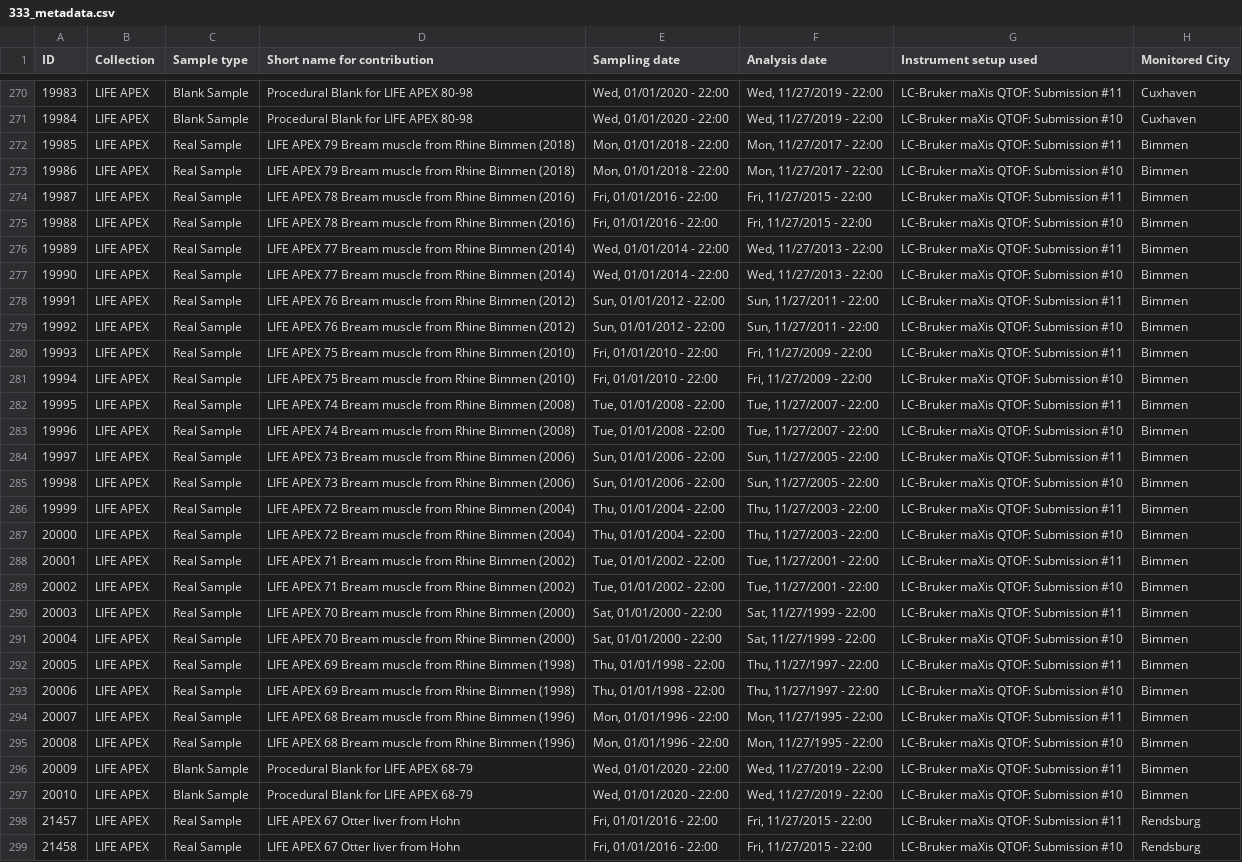
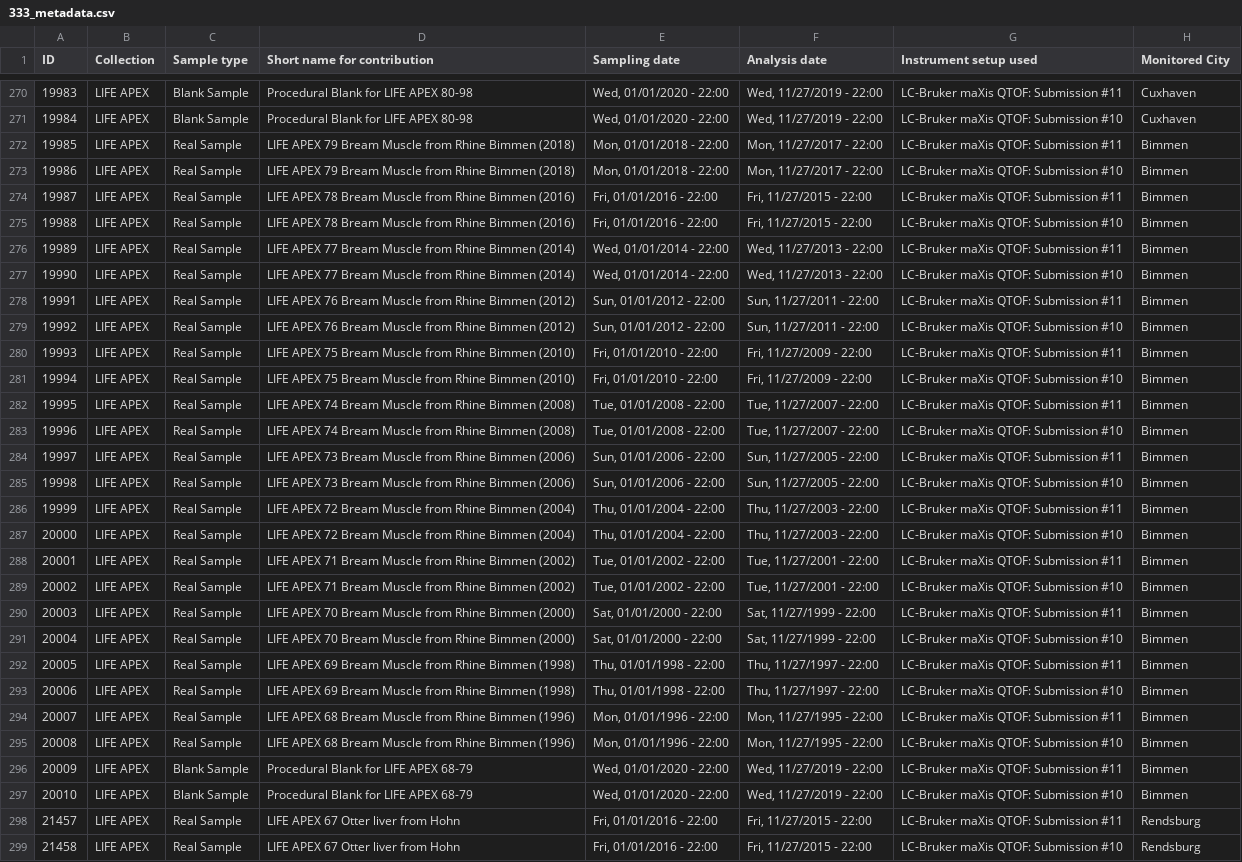
Before and after one commit to NERC-CEH/DSFP-PyExplorer, a CSV file: metadata/333_metadata.csv, drawn as a sheet; only a part is shown, gaps mark what is left out; the diff covers the shown part only; the diff names each change by its address in the sheet, - before the commit and + after, or states it on an @@ line.

```diff
--- a/metadata/333_metadata.csv
+++ b/metadata/333_metadata.csv
-D272:D273 (Short name for contribution): …79 Bream muscle from Rhine…
+D272:D273 (Short name for contribution): …79 Bream Muscle from Rhine…
-D274:D275 (Short name for contribution): …78 Bream muscle from Rhine…
+D274:D275 (Short name for contribution): …78 Bream Muscle from Rhine…
-D276:D277 (Short name for contribution): …77 Bream muscle from Rhine…
+D276:D277 (Short name for contribution): …77 Bream Muscle from Rhine…
-D278:D279 (Short name for contribution): …76 Bream muscle from Rhine…
+D278:D279 (Short name for contribution): …76 Bream Muscle from Rhine…
-D280:D281 (Short name for contribution): …75 Bream muscle from Rhine…
+D280:D281 (Short name for contribution): …75 Bream Muscle from Rhine…
-D282:D283 (Short name for contribution): …74 Bream muscle from Rhine…
+D282:D283 (Short name for contribution): …74 Bream Muscle from Rhine…
-D284:D285 (Short name for contribution): …73 Bream muscle from Rhine…
+D284:D285 (Short name for contribution): …73 Bream Muscle from Rhine…
-D286:D287 (Short name for contribution): …72 Bream muscle from Rhine…
+D286:D287 (Short name for contribution): …72 Bream Muscle from Rhine…
-D288:D289 (Short name for contribution): …71 Bream muscle from Rhine…
+D288:D289 (Short name for contribution): …71 Bream Muscle from Rhine…
-D290:D291 (Short name for contribution): …70 Bream muscle from Rhine…
+D290:D291 (Short name for contribution): …70 Bream Muscle from Rhine…
-D292:D293 (Short name for contribution): …69 Bream muscle from Rhine…
+D292:D293 (Short name for contribution): …69 Bream Muscle from Rhine…
-D294:D295 (Short name for contribution): …68 Bream muscle from Rhine…
+D294:D295 (Short name for contribution): …68 Bream Muscle from Rhine…
```
Also changed, not shown: 87 edited cells elsewhere in this file, pca/333/LC-Bruker maXis QTOF: Submission #10/pca_data.csv, pca/333/LC-Bruker maXis QTOF: Submission #11/pca_data.csv, 15 other files.
